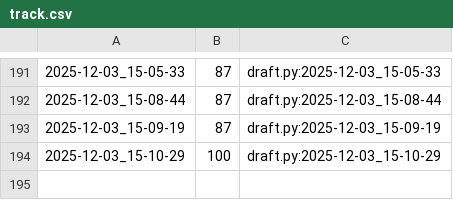
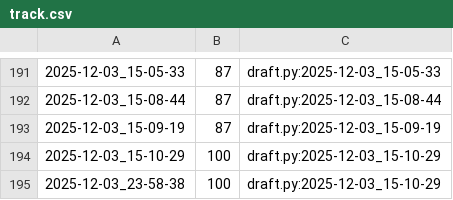
Before and after one commit to qxcode-course/poo-dd-cd-bloco-d-CarlaSamyra, a CSV file: tasks/.tko/track/poo@agenda/track.csv, drawn as a sheet; only a part is shown, gaps mark what is left out; the diff names each change by its address in the sheet, - before the commit and + after, or states it on an @@ line.

Commit message:
Atividade da Agenda finalizada - pontuação

```diff
--- a/tasks/.tko/track/poo@agenda/track.csv
+++ b/tasks/.tko/track/poo@agenda/track.csv
+row 195: 2025-12-03_23-58-38 | 100 | draft.py:2025-12-03_15-10-29
```
Also changed, not shown: 3 other files.
